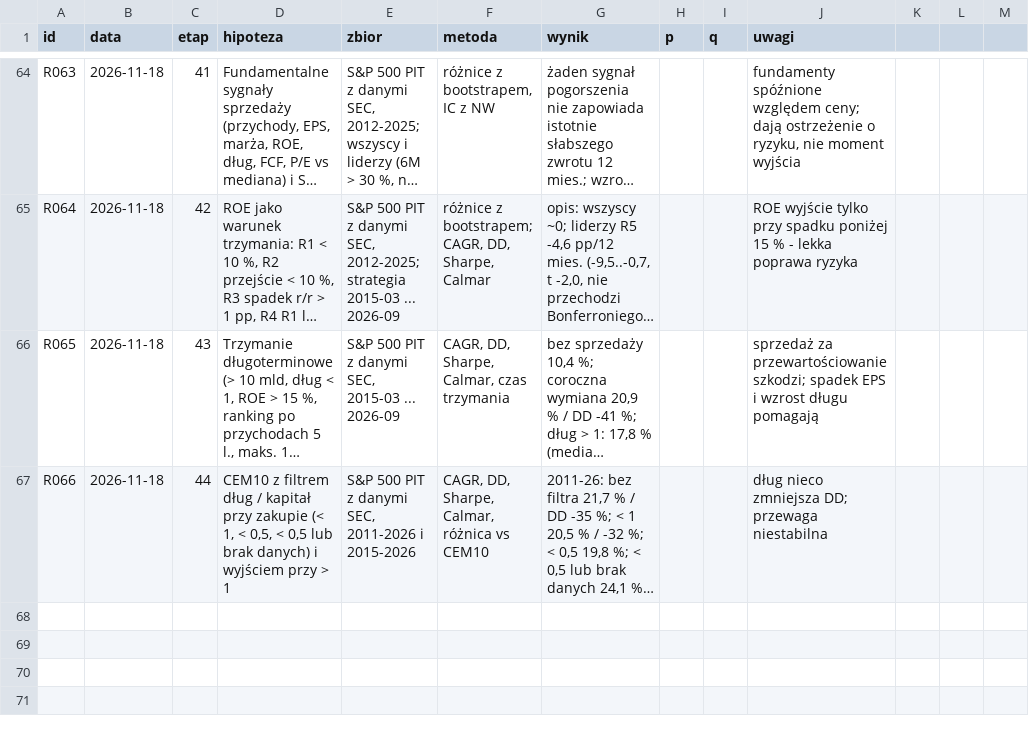
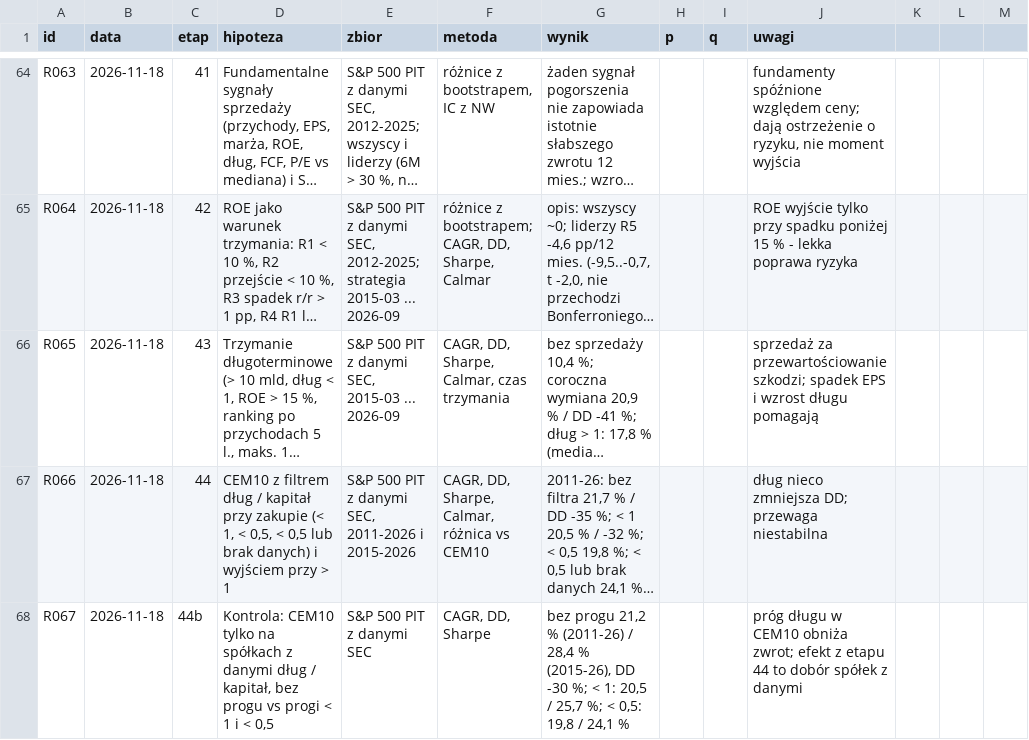
Before and after one commit to agnar92/Momentum, a CSV file: research/rejestr.csv, drawn as a sheet; only a part is shown, gaps mark what is left out; long unchanged cells end in …; the diff names each change by its address in the sheet, - before the commit and + after, or states it on an @@ line.

```diff
--- a/research/rejestr.csv
+++ b/research/rejestr.csv
+row 68: R067 | 2026-11-18 | 44b | Kontrola: CEM10 tylko na spółkach z danymi dług / kapitał, bez progu vs progi < 1 i < 0,5 | S&P 500 PIT z danymi SEC | CAGR, DD, Sharpe | bez progu 21,2 % (2011-26) / 28,4 % (2015-26), DD -30 %; < 1: 20,5 / 25,7 %; < 0,5: 19,8 / 24,1 % |  |  | próg długu w CEM10 obniża zwrot; efekt z etapu 44 to dobór spółek z danymi
```
Also changed, not shown: 1 other file.
